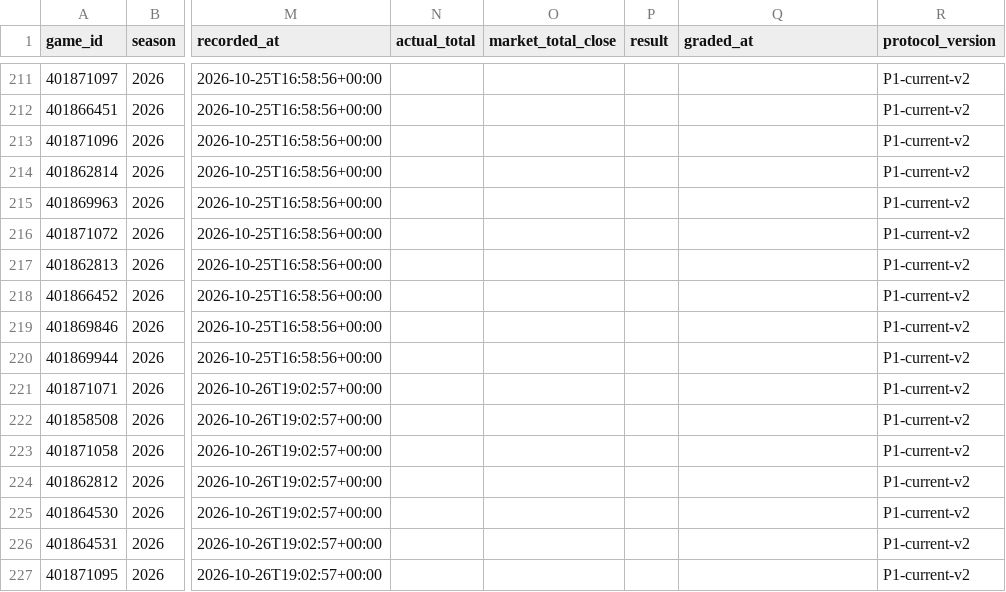
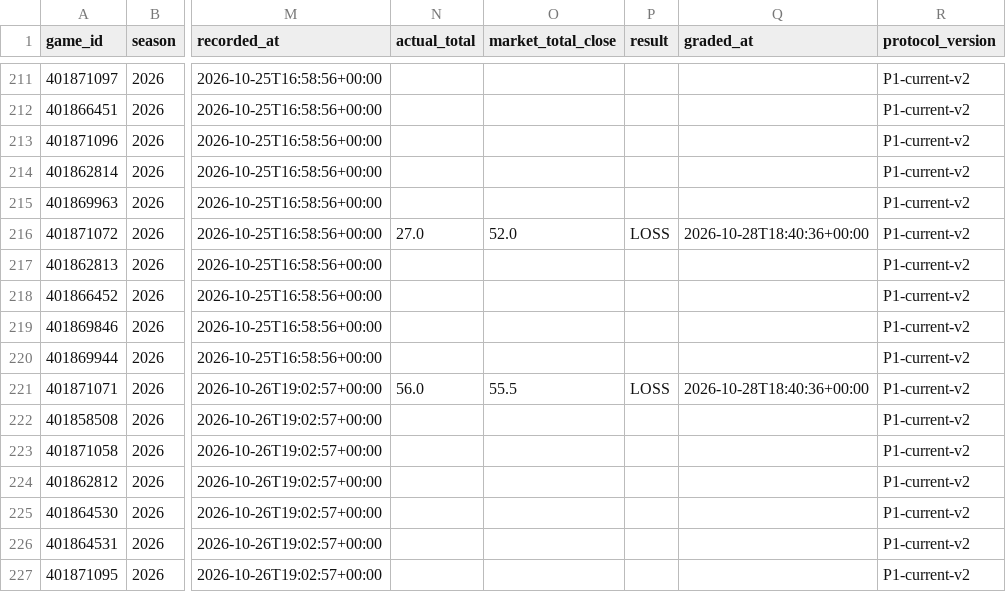
Before and after one commit to grantmelton30/fourth-down-forecast, a CSV file: ncaa-model/data/p1_log.csv, drawn as a sheet; only a part is shown, gaps mark what is left out; the diff names each change by its address in the sheet, - before the commit and + after, or states it on an @@ line.

```diff
--- a/ncaa-model/data/p1_log.csv
+++ b/ncaa-model/data/p1_log.csv
-N216 (actual_total): (empty)
+N216 (actual_total): 27.0
-O216 (market_total_close): (empty)
+O216 (market_total_close): 52.0
-P216 (result): (empty)
+P216 (result): LOSS
-Q216 (graded_at): (empty)
+Q216 (graded_at): 2026-10-28T18:40:36+00:00
-N221 (actual_total): (empty)
+N221 (actual_total): 56.0
-O221 (market_total_close): (empty)
+O221 (market_total_close): 55.5
-P221 (result): (empty)
+P221 (result): LOSS
-Q221 (graded_at): (empty)
+Q221 (graded_at): 2026-10-28T18:40:36+00:00
```
Also changed, not shown: data/internal/graded_games_v2.csv, 2 other files.
